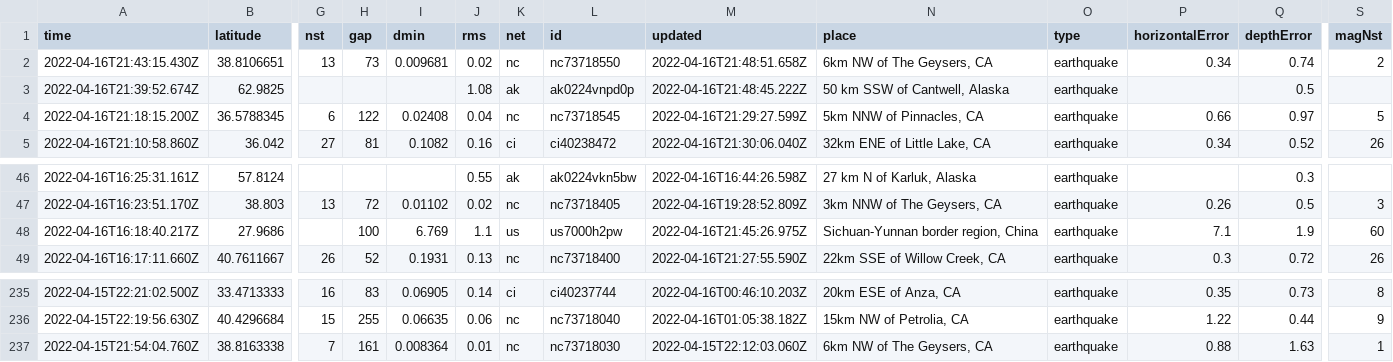
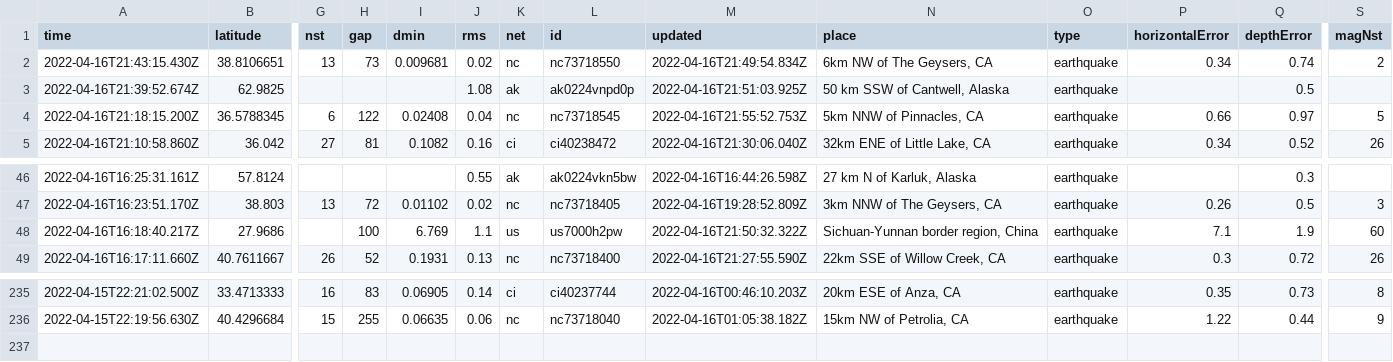
Before and after one commit to invisibae/nicar22-github-actions, a CSV file: usgs_current.csv, drawn as a sheet; only a part is shown, gaps mark what is left out; rows hold the shown columns only; the diff names each change by its address in the sheet, - before the commit and + after, or states it on an @@ line.

```diff
--- a/usgs_current.csv
+++ b/usgs_current.csv
-M2 (updated): 2022-04-16T21:48:51.658Z
+M2 (updated): 2022-04-16T21:49:54.834Z
-M3 (updated): 2022-04-16T21:48:45.222Z
+M3 (updated): 2022-04-16T21:51:03.925Z
-M4 (updated): 2022-04-16T21:29:27.599Z
+M4 (updated): 2022-04-16T21:55:52.753Z
-M48 (updated): 2022-04-16T21:45:26.975Z
+M48 (updated): 2022-04-16T21:50:32.322Z
-row 237: 2022-04-15T21:54:04.760Z | 38.8163338 | 7 | 161 | 0.008364 | 0.01 | nc | nc73718030 | 2022-04-15T22:12:03.060Z | 6km NW of The Geysers, CA | earthquake | 0.88 | 1.63 | 1
```
